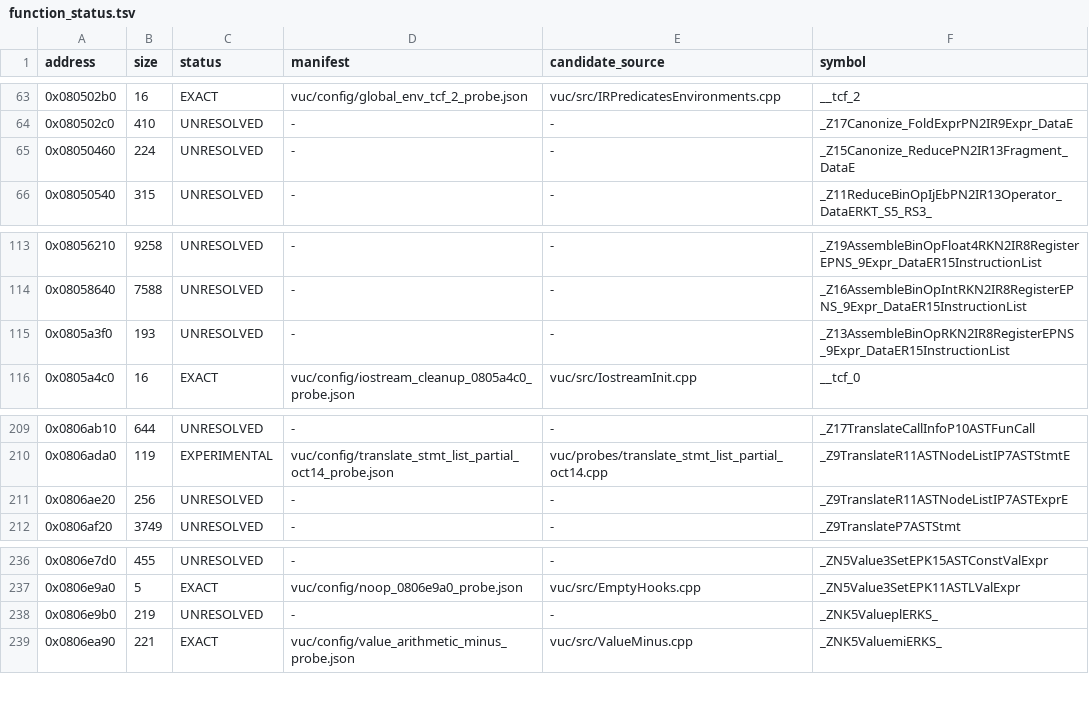
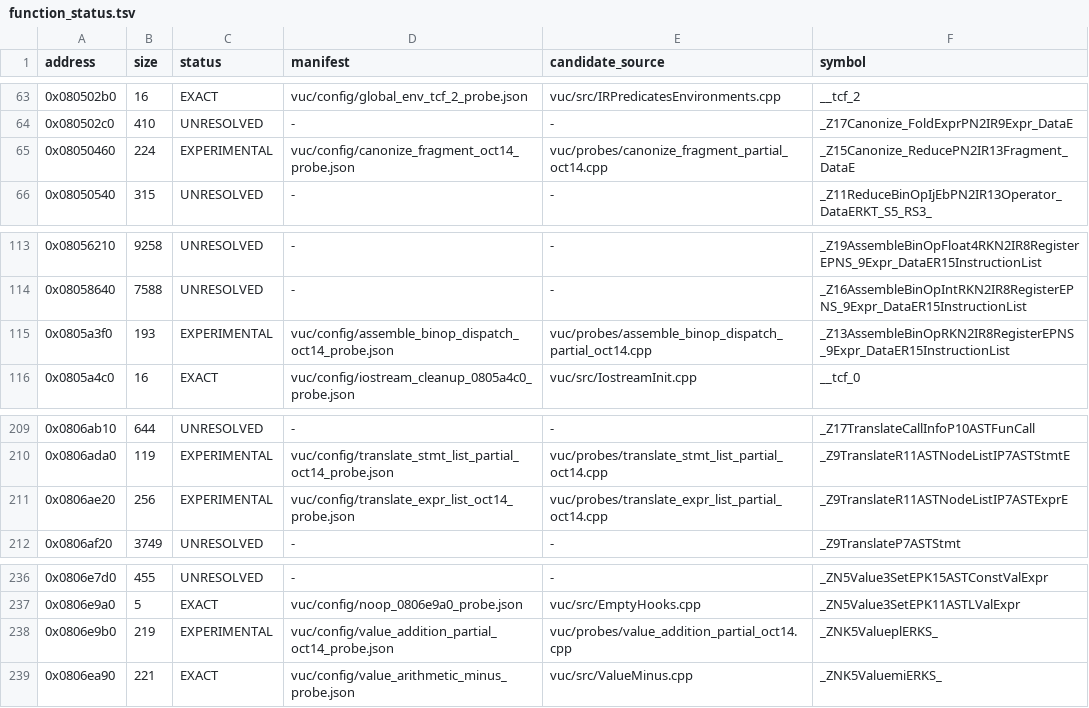
Before and after one commit to fjtrujy/revcl, a TSV file: vuc/config/function_status.tsv, drawn as a sheet; only a part is shown, gaps mark what is left out.

Commit message:
Track four VUC partial functions and audit VFormatString literal provenance

```diff
--- a/vuc/config/function_status.tsv
+++ b/vuc/config/function_status.tsv
@@ -64,3 +64,3 @@ address	size	status	manifest	candidate_source	symbol
 0x080502c0	410	UNRESOLVED	-	-	_Z17Canonize_FoldExprPN2IR9Expr_DataE
-0x08050460	224	UNRESOLVED	-	-	_Z15Canonize_ReducePN2IR13Fragment_DataE
+0x08050460	224	EXPERIMENTAL	vuc/config/canonize_fragment_oct14_probe.json	vuc/probes/canonize_fragment_partial_oct14.cpp	_Z15Canonize_ReducePN2IR13Fragment_DataE
 0x08050540	315	UNRESOLVED	-	-	_Z11ReduceBinOpIjEbPN2IR13Operator_DataERKT_S5_RS3_
@@ -114,3 +114,3 @@ address	size	status	manifest	candidate_source	symbol
 0x08058640	7588	UNRESOLVED	-	-	_Z16AssembleBinOpIntRKN2IR8RegisterEPNS_9Expr_DataER15InstructionList
-0x0805a3f0	193	UNRESOLVED	-	-	_Z13AssembleBinOpRKN2IR8RegisterEPNS_9Expr_DataER15InstructionList
+0x0805a3f0	193	EXPERIMENTAL	vuc/config/assemble_binop_dispatch_oct14_probe.json	vuc/probes/assemble_binop_dispatch_partial_oct14.cpp	_Z13AssembleBinOpRKN2IR8RegisterEPNS_9Expr_DataER15InstructionList
 0x0805a4c0	16	EXACT	vuc/config/iostream_cleanup_0805a4c0_probe.json	vuc/src/IostreamInit.cpp	__tcf_0
@@ -210,3 +210,3 @@ address	size	status	manifest	candidate_source	symbol
 0x0806ada0	119	EXPERIMENTAL	vuc/config/translate_stmt_list_partial_oct14_probe.json	vuc/probes/translate_stmt_list_partial_oct14.cpp	_Z9TranslateR11ASTNodeListIP7ASTStmtE
-0x0806ae20	256	UNRESOLVED	-	-	_Z9TranslateR11ASTNodeListIP7ASTExprE
+0x0806ae20	256	EXPERIMENTAL	vuc/config/translate_expr_list_oct14_probe.json	vuc/probes/translate_expr_list_partial_oct14.cpp	_Z9TranslateR11ASTNodeListIP7ASTExprE
 0x0806af20	3749	UNRESOLVED	-	-	_Z9TranslateP7ASTStmt
@@ -237,3 +237,3 @@ address	size	status	manifest	candidate_source	symbol
 0x0806e9a0	5	EXACT	vuc/config/noop_0806e9a0_probe.json	vuc/src/EmptyHooks.cpp	_ZN5Value3SetEPK11ASTLValExpr
-0x0806e9b0	219	UNRESOLVED	-	-	_ZNK5ValueplERKS_
+0x0806e9b0	219	EXPERIMENTAL	vuc/config/value_addition_partial_oct14_probe.json	vuc/probes/value_addition_partial_oct14.cpp	_ZNK5ValueplERKS_
 0x0806ea90	221	EXACT	vuc/config/value_arithmetic_minus_probe.json	vuc/src/ValueMinus.cpp	_ZNK5ValuemiERKS_
```
Also changed, not shown: 8 other files.
